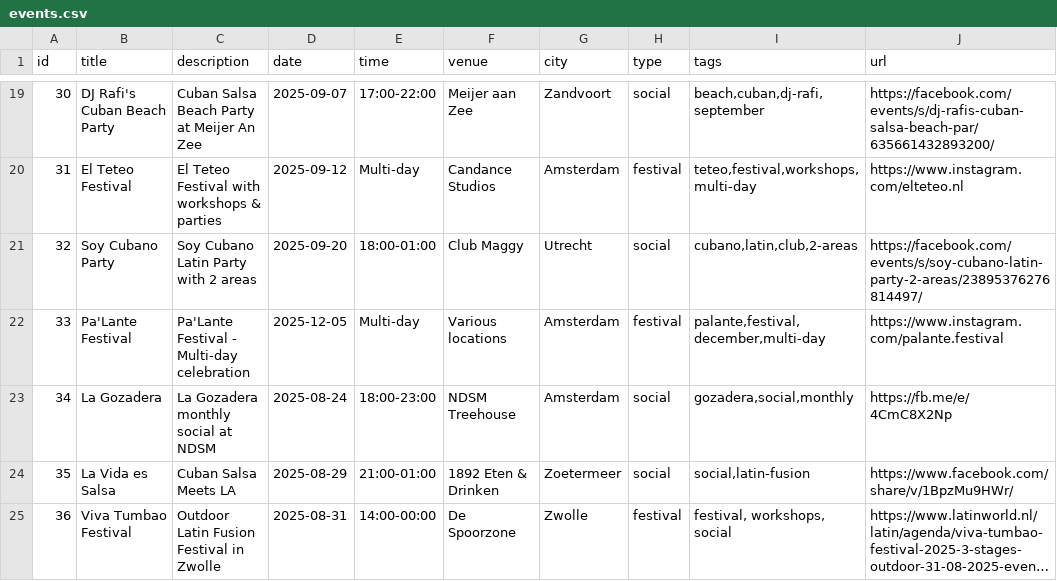
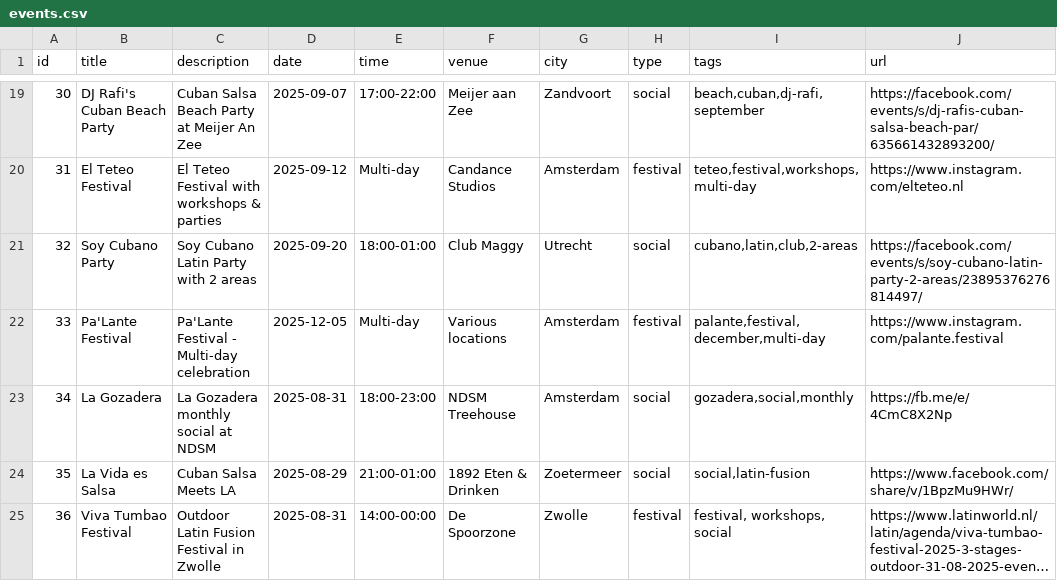
Before and after one commit to bouzDev/salsaevents-amsterdam, a CSV file: public/data/events.csv, drawn as a sheet; only a part is shown, gaps mark what is left out; long unchanged cells end in …; the diff names each change by its address in the sheet, - before the commit and + after, or states it on an @@ line.

```diff
--- a/public/data/events.csv
+++ b/public/data/events.csv
-D23 (date): 2025-08-24
+D23 (date): 2025-08-31
```
